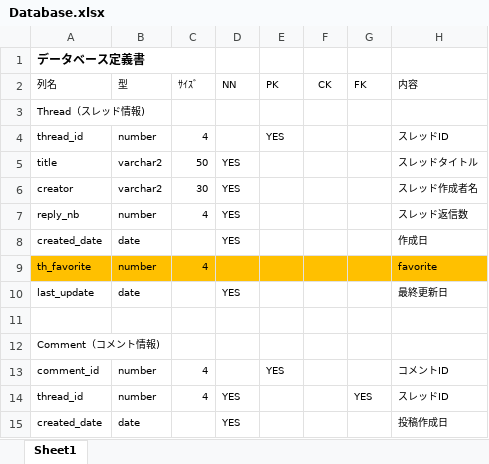
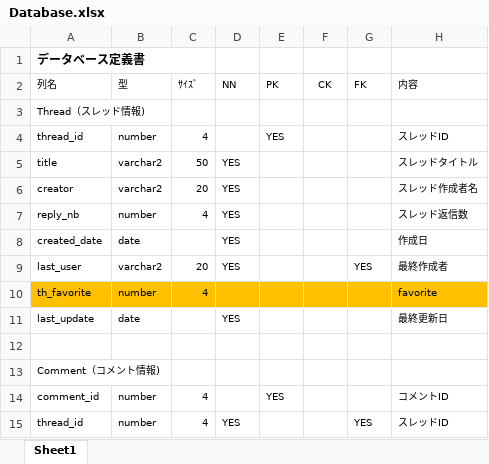
Before and after one commit to yuki-naki/moan, an Excel workbook: Database/Database.xlsx, sheet Sheet1, drawn as a sheet; only a part is shown; the shorter side is filled out with more unchanged rows; values as stored, in another font and other column widths than the file's, no borders; the diff names each change by its address in the sheet, - before the commit and + after, or states it on an @@ line.

Commit message:
last_usernameをlast_userに変更。

```diff
--- a/Database/Database.xlsx (sheet Sheet1)
+++ b/Database/Database.xlsx (sheet Sheet1)
-C6 (ｻｲｽﾞ): 30
+C6 (ｻｲｽﾞ): 20
+row 9: last_user | varchar2 | 20 | YES |  |  | YES | 最終作成者
```
Also changed, not shown: 1 other file.
